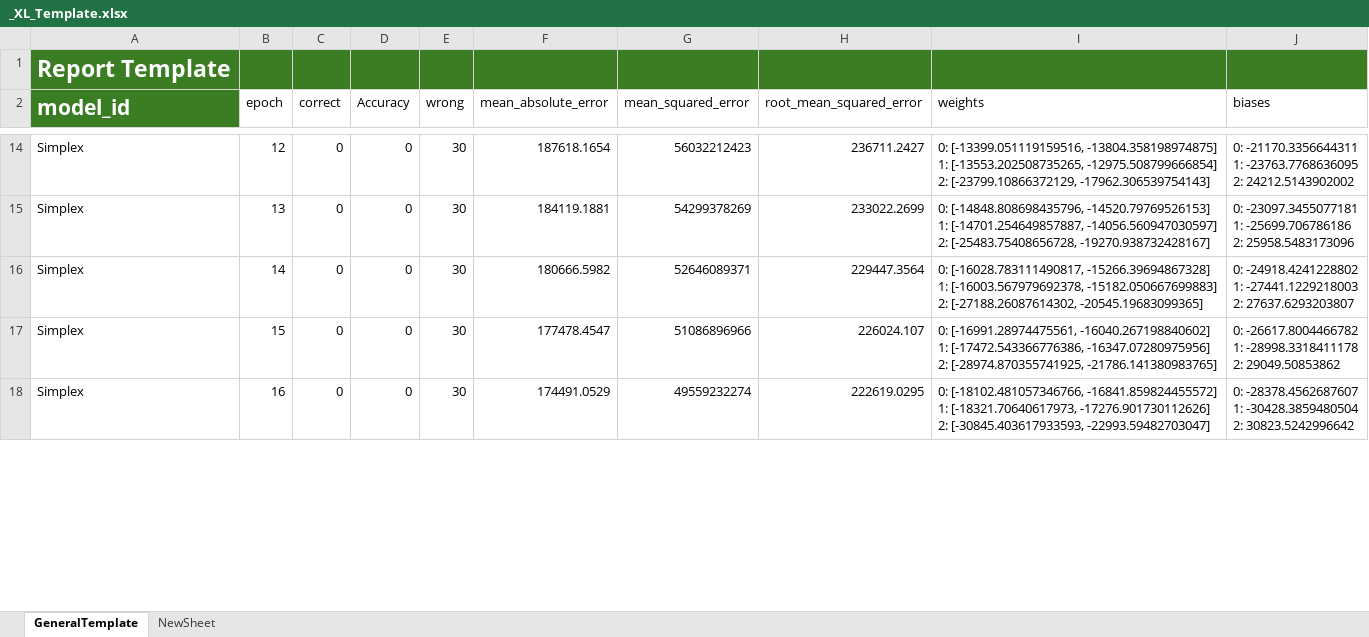
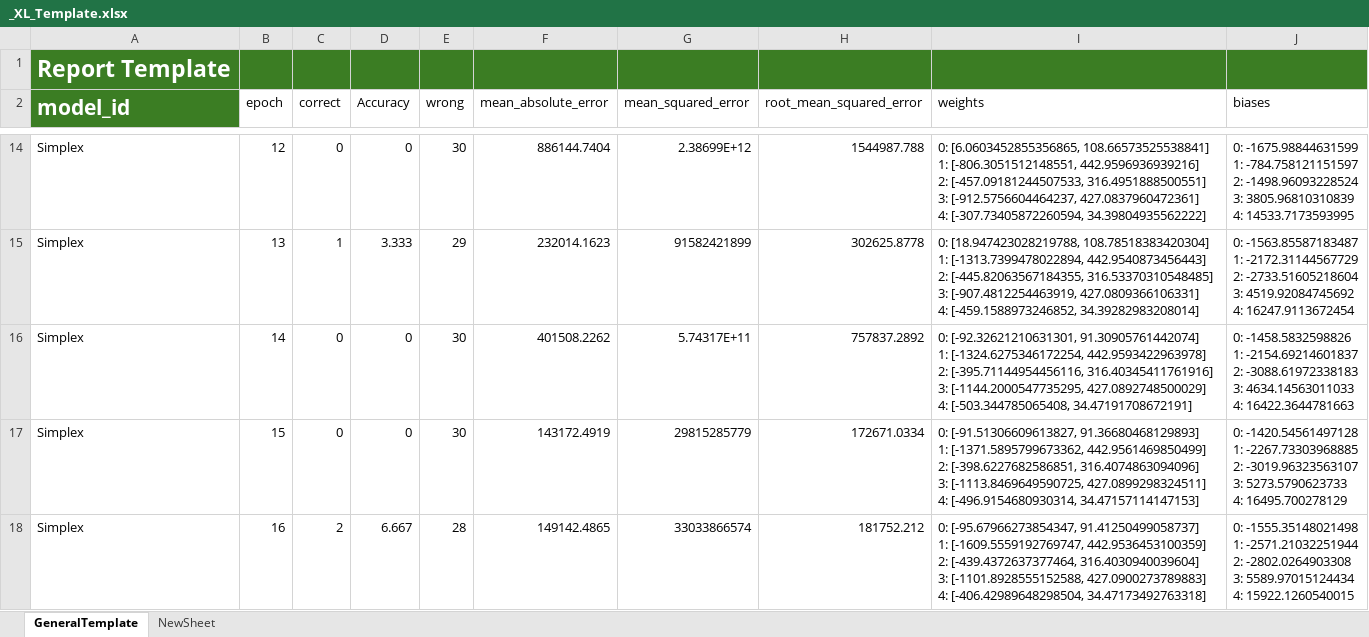
Before and after one commit to Oldwolfster/neural_network_arena, an Excel workbook: src/reports/_XL_Template.xlsx, sheet GeneralTemplate, drawn as a sheet; only a part is shown, gaps mark what is left out; values as stored, in another font and other column widths than the file's, no borders; ↵ is a line break in a cell; the diff covers the shown part only; the diff names each change by its address in the sheet, - before the commit and + after, or states it on an @@ line.

```diff
--- a/src/reports/_XL_Template.xlsx (sheet GeneralTemplate)
+++ b/src/reports/_XL_Template.xlsx (sheet GeneralTemplate)
-F14 (mean_absolute_error): 187618.1654
+F14 (mean_absolute_error): 886144.7404
-G14 (mean_squared_error): 56032212423
+G14 (mean_squared_error): 2.38699E+12
-H14 (root_mean_squared_error): 236711.2427
+H14 (root_mean_squared_error): 1544987.788
-I14 (weights): 0: [-13399.051119159516, -13804.358198974875] ↵ 1: [-13553.202508735265, -12975.508799666854] ↵ 2: [-23799.10866372129, -17962.306539754143]
+I14 (weights): 0: [6.0603452855356865, 108.66573525538841] ↵ 1: [-806.3051512148551, 442.9596936939216] ↵ 2: [-457.09181244507533, 316.4951888500551] ↵ 3: [-912.5756604464237, 427.0837960472361] ↵ 4: [-307.73405872260594, 34.39804935562222]
-J14 (biases): 0: -21170.3356644311 ↵ 1: -23763.7768636095 ↵ 2: 24212.5143902002
+J14 (biases): 0: -1675.98844631599 ↵ 1: -784.758121151597 ↵ 2: -1498.96093228524 ↵ 3: 3805.96810310839 ↵ 4: 14533.7173593995
-C15 (correct): 0
+C15 (correct): 1
-D15 (Accuracy): 0
+D15 (Accuracy): 3.333
-E15 (wrong): 30
+E15 (wrong): 29
-F15 (mean_absolute_error): 184119.1881
+F15 (mean_absolute_error): 232014.1623
-G15 (mean_squared_error): 54299378269
+G15 (mean_squared_error): 91582421899
-H15 (root_mean_squared_error): 233022.2699
+H15 (root_mean_squared_error): 302625.8778
-I15 (weights): 0: [-14848.808698435796, -14520.79769526153] ↵ 1: [-14701.254649857887, -14056.560947030597] ↵ 2: [-25483.75408656728, -19270.938732428167]
+I15 (weights): 0: [18.947423028219788, 108.78518383420304] ↵ 1: [-1313.7399478022894, 442.9540873456443] ↵ 2: [-445.82063567184355, 316.53370310548485] ↵ 3: [-907.4812254463919, 427.0809366106331] ↵ 4: [-459.1588973246852, 34.39282983208014]
-J15 (biases): 0: -23097.3455077181 ↵ 1: -25699.706786186 ↵ 2: 25958.5483173096
+J15 (biases): 0: -1563.85587183487 ↵ 1: -2172.31144567729 ↵ 2: -2733.51605218604 ↵ 3: 4519.92084745692 ↵ 4: 16247.9113672454
-F16 (mean_absolute_error): 180666.5982
+F16 (mean_absolute_error): 401508.2262
-G16 (mean_squared_error): 52646089371
+G16 (mean_squared_error): 5.74317E+11
-H16 (root_mean_squared_error): 229447.3564
+H16 (root_mean_squared_error): 757837.2892
-I16 (weights): 0: [-16028.783111490817, -15266.39694867328] ↵ 1: [-16003.567979692378, -15182.050667699883] ↵ 2: [-27188.26087614302, -20545.19683099365]
+I16 (weights): 0: [-92.32621210631301, 91.30905761442074] ↵ 1: [-1324.6275346172254, 442.9593422963978] ↵ 2: [-395.71144954456116, 316.40345411761916] ↵ 3: [-1144.2000547735295, 427.0892748500029] ↵ 4: [-503.344785065408, 34.47191708672191]
-J16 (biases): 0: -24918.4241228802 ↵ 1: -27441.1229218003 ↵ 2: 27637.6293203807
+J16 (biases): 0: -1458.5832598826 ↵ 1: -2154.69214601837 ↵ 2: -3088.61972338183 ↵ 3: 4634.14563011033 ↵ 4: 16422.3644781663
-F17 (mean_absolute_error): 177478.4547
+F17 (mean_absolute_error): 143172.4919
-G17 (mean_squared_error): 51086896966
+G17 (mean_squared_error): 29815285779
-H17 (root_mean_squared_error): 226024.107
+H17 (root_mean_squared_error): 172671.0334
-I17 (weights): 0: [-16991.28974475561, -16040.267198840602] ↵ 1: [-17472.543366776386, -16347.07280975956] ↵ 2: [-28974.870355741925, -21786.141380983765]
+I17 (weights): 0: [-91.51306609613827, 91.36680468129893] ↵ 1: [-1371.5895799673362, 442.9561469850499] ↵ 2: [-398.6227682586851, 316.4074863094096] ↵ 3: [-1113.8469649590725, 427.0899298324511] ↵ 4: [-496.9154680930314, 34.47157114147153]
-J17 (biases): 0: -26617.8004466782 ↵ 1: -28998.3318411178 ↵ 2: 29049.50853862
+J17 (biases): 0: -1420.54561497128 ↵ 1: -2267.73303968885 ↵ 2: -3019.96323563107 ↵ 3: 5273.5790623733 ↵ 4: 16495.700278129
-C18 (correct): 0
+C18 (correct): 2
-D18 (Accuracy): 0
+D18 (Accuracy): 6.667
-E18 (wrong): 30
+E18 (wrong): 28
-F18 (mean_absolute_error): 174491.0529
+F18 (mean_absolute_error): 149142.4865
-G18 (mean_squared_error): 49559232274
+G18 (mean_squared_error): 33033866574
-H18 (root_mean_squared_error): 222619.0295
+H18 (root_mean_squared_error): 181752.212
-I18 (weights): 0: [-18102.481057346766, -16841.859824455572] ↵ 1: [-18321.70640617973, -17276.901730112626] ↵ 2: [-30845.403617933593, -22993.59482703047]
+I18 (weights): 0: [-95.67966273854347, 91.41250499058737] ↵ 1: [-1609.5559192769747, 442.9536453100359] ↵ 2: [-439.4372637377464, 316.4030940039604] ↵ 3: [-1101.8928555152588, 427.0900273789883] ↵ 4: [-406.42989648298504, 34.47173492763318]
-J18 (biases): 0: -28378.4562687607 ↵ 1: -30428.3859480504 ↵ 2: 30823.5242996642
+J18 (biases): 0: -1555.35148021498 ↵ 1: -2571.21032251944 ↵ 2: -2802.0264903308 ↵ 3: 5589.97015124434 ↵ 4: 15922.1260540015
```
Also changed, not shown: 323 edited cells elsewhere in this sheet, 24 other files.
